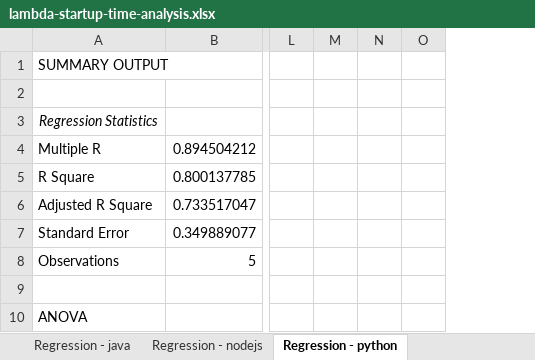
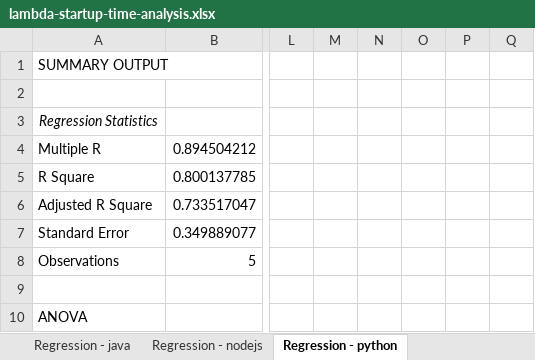
Before and after one commit to DavidARivkin/xlambda, an Excel workbook: lambda-startup-time-analysis.xlsx, sheet Regression - python, drawn as a sheet; only a part is shown, gaps mark what is left out; values as stored, in another font and other column widths than the file's, no borders; charts and pictures not drawn; the diff names each change by its address in the sheet, - before the commit and + after, or states it on an @@ line.

```diff
--- a/lambda-startup-time-analysis.xlsx (sheet Regression - python)
+++ b/lambda-startup-time-analysis.xlsx (sheet Regression - python)
+column P, empty
+column Q, empty
```
Also changed, not shown: sheet Regression - nodejs, sheet Regression - java, sheet Regression - csharp, other sheet tabs, 4 other files.
